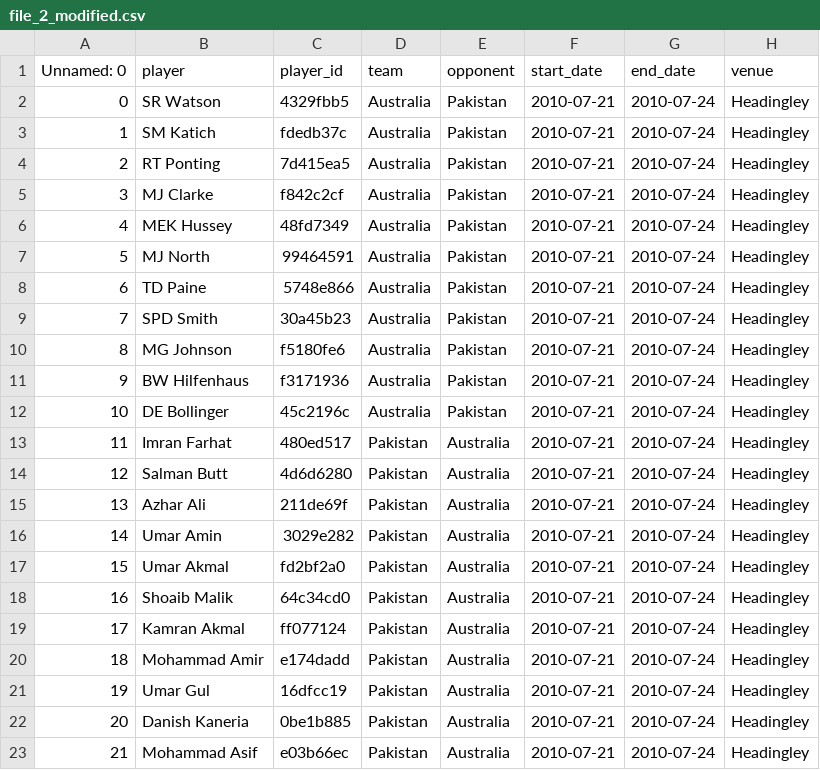
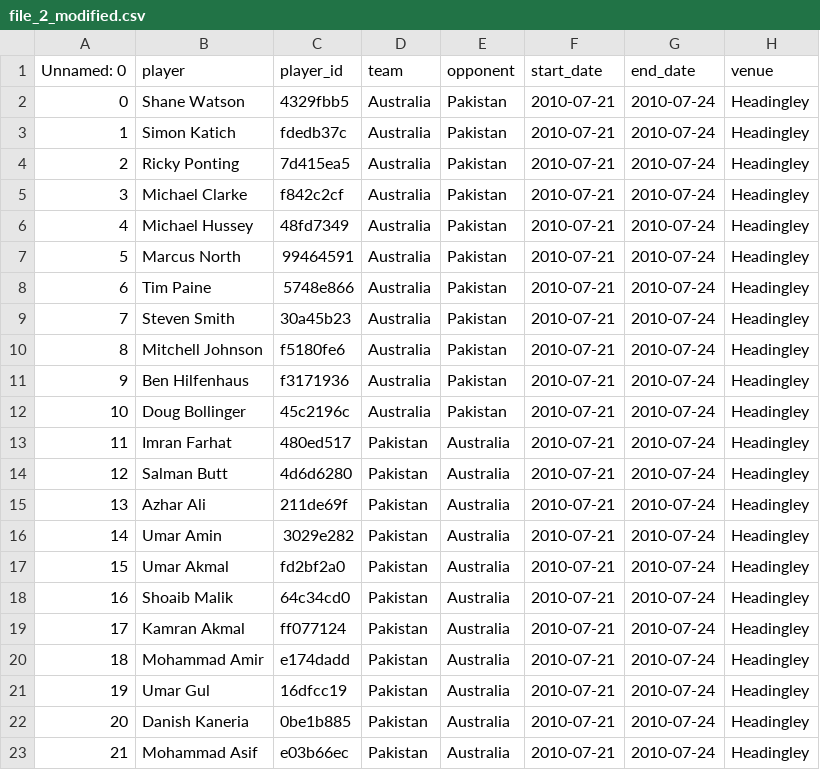
Before and after one commit to shivansh-bhatnagar18/productUIDream11, a CSV file: frontend/public/file_2_modified.csv, drawn as a sheet; only a part is shown; the diff names each change by its address in the sheet, - before the commit and + after, or states it on an @@ line.

```diff
--- a/frontend/public/file_2_modified.csv
+++ b/frontend/public/file_2_modified.csv
-B2 (player): SR Watson
+B2 (player): Shane Watson
-B3 (player): SM Katich
+B3 (player): Simon Katich
-B4 (player): RT Ponting
+B4 (player): Ricky Ponting
-B5 (player): MJ Clarke
+B5 (player): Michael Clarke
-B6 (player): MEK Hussey
+B6 (player): Michael Hussey
-B7 (player): MJ North
+B7 (player): Marcus North
-B8 (player): TD Paine
+B8 (player): Tim Paine
-B9 (player): SPD Smith
+B9 (player): Steven Smith
-B10 (player): MG Johnson
+B10 (player): Mitchell Johnson
-B11 (player): BW Hilfenhaus
+B11 (player): Ben Hilfenhaus
-B12 (player): DE Bollinger
+B12 (player): Doug Bollinger
```
Also changed, not shown: frontend/public/file_1_modified.csv, frontend/public/file_3_modified.csv, 4 other files.
